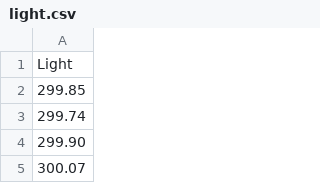
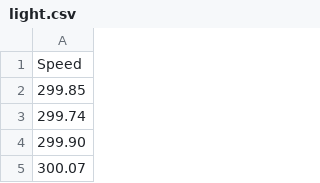
Before and after one commit to nmimoto/nmimoto.github.io, a CSV file: datasets/light.csv, drawn as a sheet; only a part is shown; the diff names each change by its address in the sheet, - before the commit and + after, or states it on an @@ line.

Commit message:
Add files via upload

```diff
--- a/datasets/light.csv
+++ b/datasets/light.csv
-A1: Light
+A1: Speed
```
